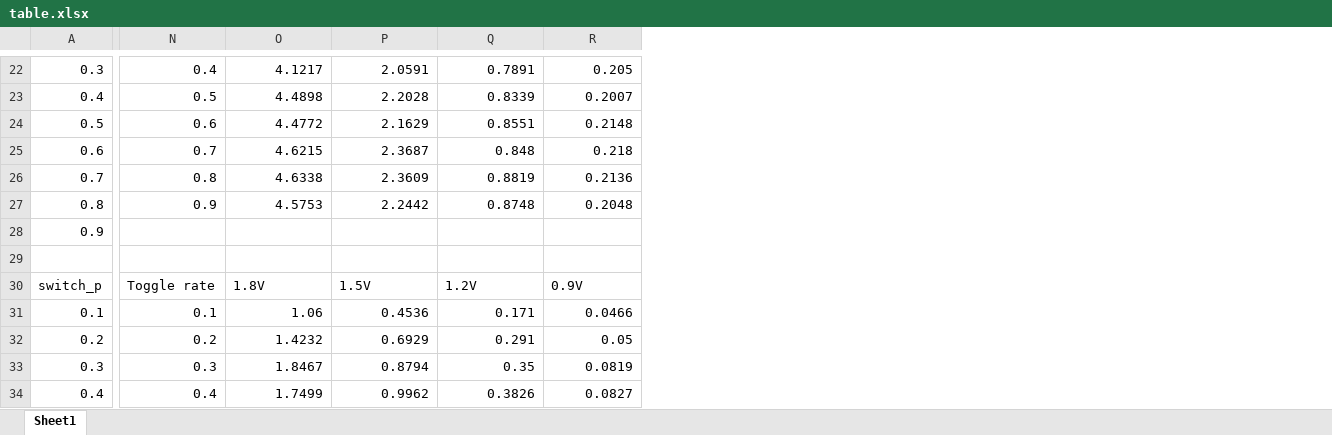
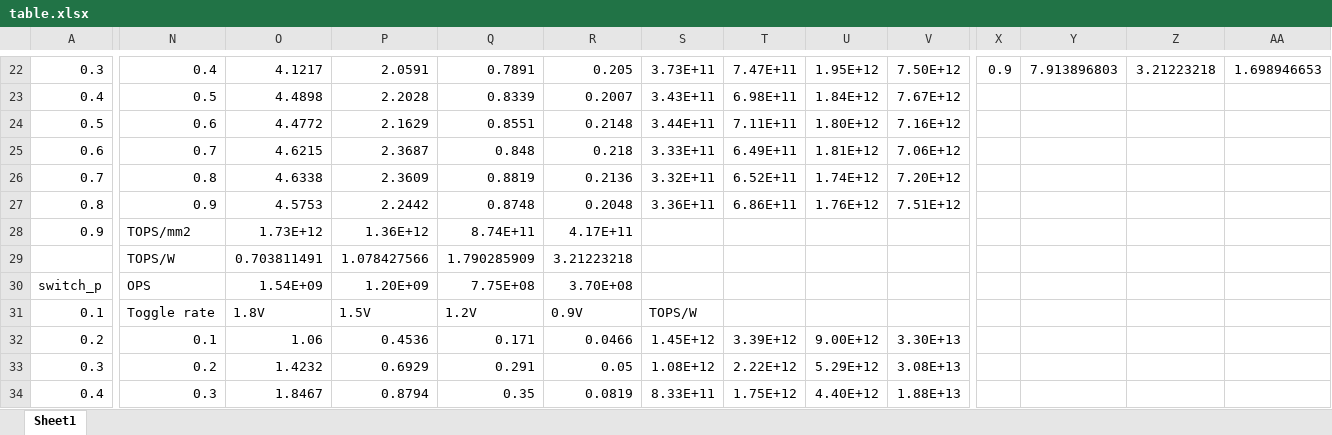
Before and after one commit to Oniontow/TTLiu_Project, an Excel workbook: tree/table.xlsx, sheet Sheet1, drawn as a sheet; only a part is shown, gaps mark what is left out; values as stored, in another font and other column widths than the file's, no borders; charts and pictures not drawn; rows hold the shown columns only; the diff covers the shown part only; the diff names each change by its address in the sheet, - before the commit and + after, or states it on an @@ line.

```diff
--- a/tree/table.xlsx (sheet Sheet1)
+++ b/tree/table.xlsx (sheet Sheet1)
+column S, rows 22-34: 3.73E+11 | 3.43E+11 | 3.44E+11 | 3.33E+11 | 3.32E+11 | 3.36E+11 |  |  |  | TOPS/W | 1.45E+12 | 1.08E+12 | 8.33E+11
+column T, rows 22-34: 7.47E+11 | 6.98E+11 | 7.11E+11 | 6.49E+11 | 6.52E+11 | 6.86E+11 |  |  |  |  | 3.39E+12 | 2.22E+12 | 1.75E+12
+column U, rows 22-34: 1.95E+12 | 1.84E+12 | 1.80E+12 | 1.81E+12 | 1.74E+12 | 1.76E+12 |  |  |  |  | 9.00E+12 | 5.29E+12 | 4.40E+12
+column V, rows 22-34: 7.50E+12 | 7.67E+12 | 7.16E+12 | 7.06E+12 | 7.20E+12 | 7.51E+12 |  |  |  |  | 3.30E+13 | 3.08E+13 | 1.88E+13
+column X, row 22: 0.9
+column Y, row 22: 7.913896803
+column Z, row 22: 3.21223218
+column AA, row 22: 1.698946653
-N28: (empty)
+N28: TOPS/mm2
-O28: (empty)
+O28: 1.73E+12
-P28: (empty)
+P28: 1.36E+12
-Q28: (empty)
+Q28: 8.74E+11
-R28: (empty)
+R28: 4.17E+11
-row 29: (empty)
+row 29:  | TOPS/W | 0.703811491 | 1.078427566 | 1.790285909 | 3.21223218
-N30: Toggle rate
+N30: OPS
-O30: 1.8V
+O30: 1.54E+09
-P30: 1.5V
+P30: 1.20E+09
-Q30: 1.2V
+Q30: 7.75E+08
-R30: 0.9V
+R30: 3.70E+08
-N31: 0.1
+N31: Toggle rate
-O31: 1.06
+O31: 1.8V
-P31: 0.4536
+P31: 1.5V
-Q31: 0.171
+Q31: 1.2V
-R31: 0.0466
+R31: 0.9V
-N32: 0.2
+N32: 0.1
-O32: 1.4232
+O32: 1.06
-P32: 0.6929
+P32: 0.4536
-Q32: 0.291
+Q32: 0.171
-R32: 0.05
+R32: 0.0466
-N33: 0.3
+N33: 0.2
-O33: 1.8467
+O33: 1.4232
-P33: 0.8794
+P33: 0.6929
-Q33: 0.35
+Q33: 0.291
-R33: 0.0819
+R33: 0.05
-N34: 0.4
+N34: 0.3
-O34: 1.7499
+O34: 1.8467
-P34: 0.9962
+P34: 0.8794
-Q34: 0.3826
+Q34: 0.35
-R34: 0.0827
+R34: 0.0819
```
Also changed, not shown: 5 added columns and 132 edited cells elsewhere in this sheet, formulas that keep their value, charts or pictures, 1 other file.
